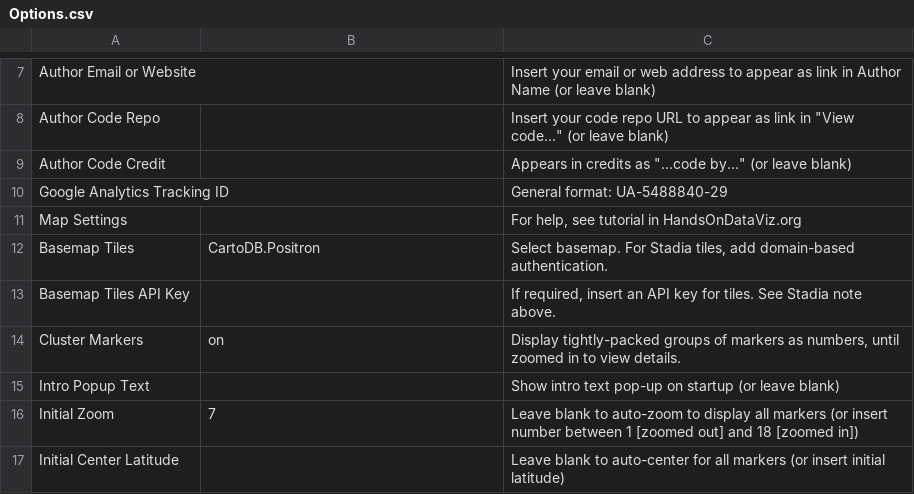
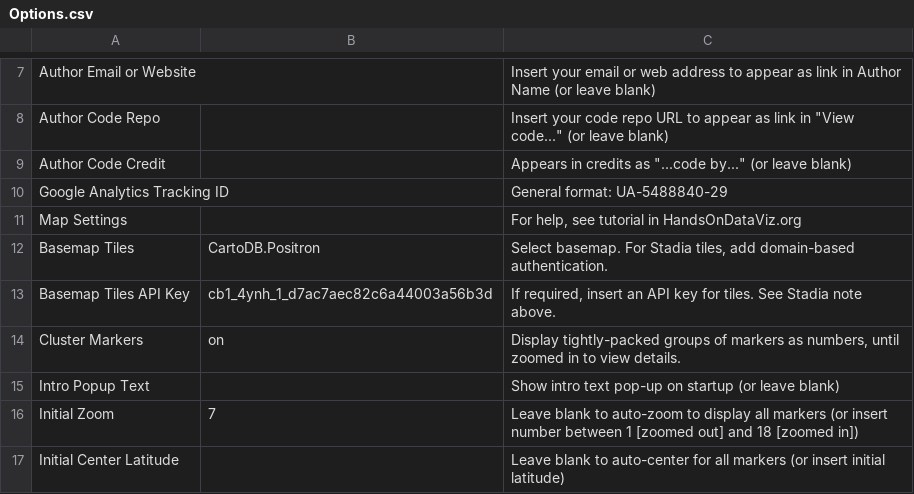
Before and after one commit to weldonryckman/NAZ_Bookfest, a CSV file: csv/Options.csv, drawn as a sheet; only a part is shown, gaps mark what is left out.

Commit message:
Update Options.csv

```diff
--- a/csv/Options.csv
+++ b/csv/Options.csv
@@ -12,3 +12,3 @@ Map Settings,,"For help, see tutorial in HandsOnDataViz.org"
 Basemap Tiles,CartoDB.Positron,"Select basemap. For Stadia tiles, add domain-based authentication."
-Basemap Tiles API Key,,"If required, insert an API key for tiles. See Stadia note above."
+Basemap Tiles API Key,cb1_4ynh_1_d7ac7aec82c6a44003a56b3d,"If required, insert an API key for tiles. See Stadia note above."
 Cluster Markers,on,"Display tightly-packed groups of markers as numbers, until zoomed in to view details."
```
